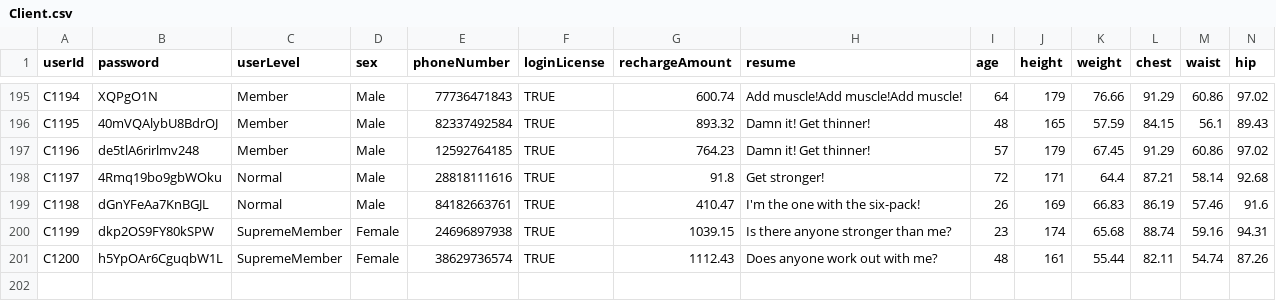
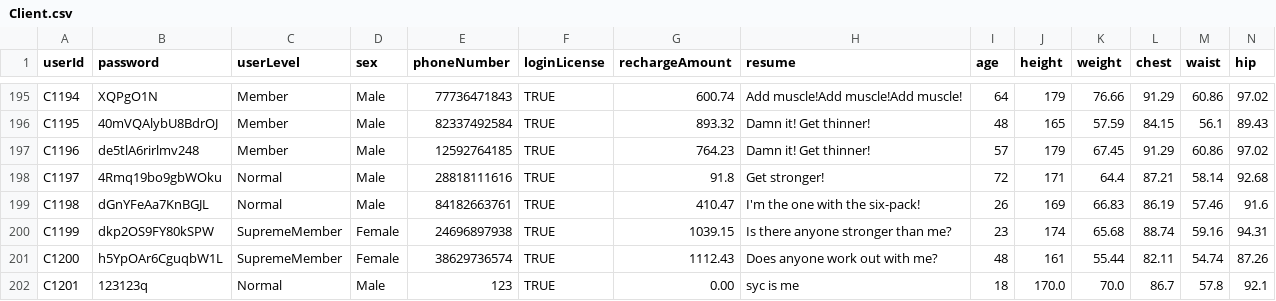
Before and after one commit to Ltttttt2000/SoftwareEngineering-BUPT, a CSV file: core/src/csv/Client.csv, drawn as a sheet; only a part is shown, gaps mark what is left out.

```diff
--- a/core/src/csv/Client.csv
+++ b/core/src/csv/Client.csv
@@ -201 +201,2 @@ C1199,dkp2OS9FY80kSPW,SupremeMember,Female,24696897938,TRUE,1039.15,Is there any
 C1200,h5YpOAr6CguqbW1L,SupremeMember,Female,38629736574,TRUE,1112.43,Does anyone work out with me?,48,161,55.44,82.11,54.74,87.26
+C1201,123123q,Normal,Male,123,TRUE,0.00,syc is me,18,170.0,70.0,86.7,57.8,92.1
```
Also changed, not shown: 6 other files.
